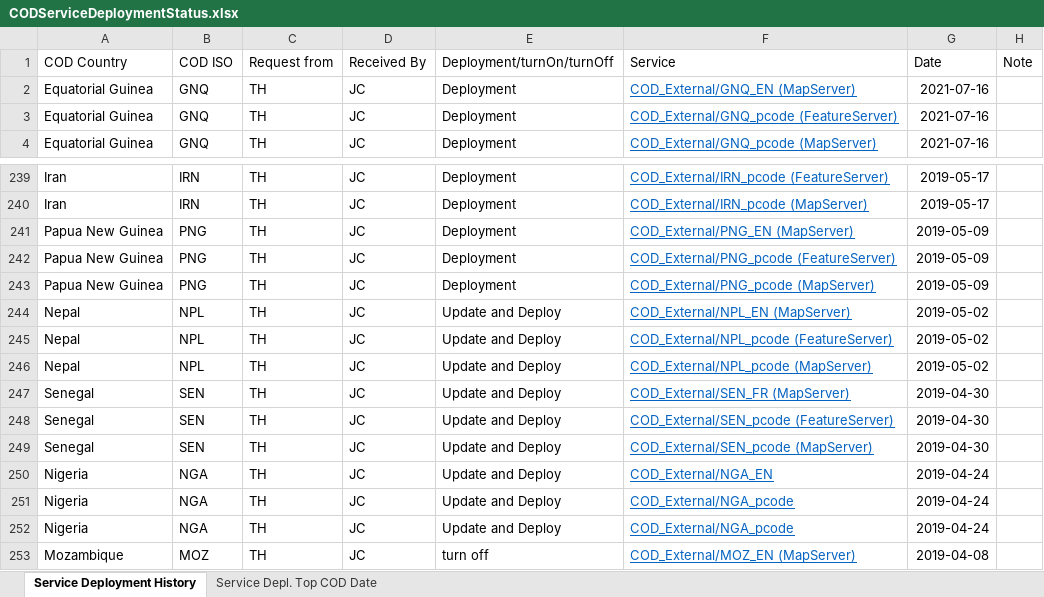
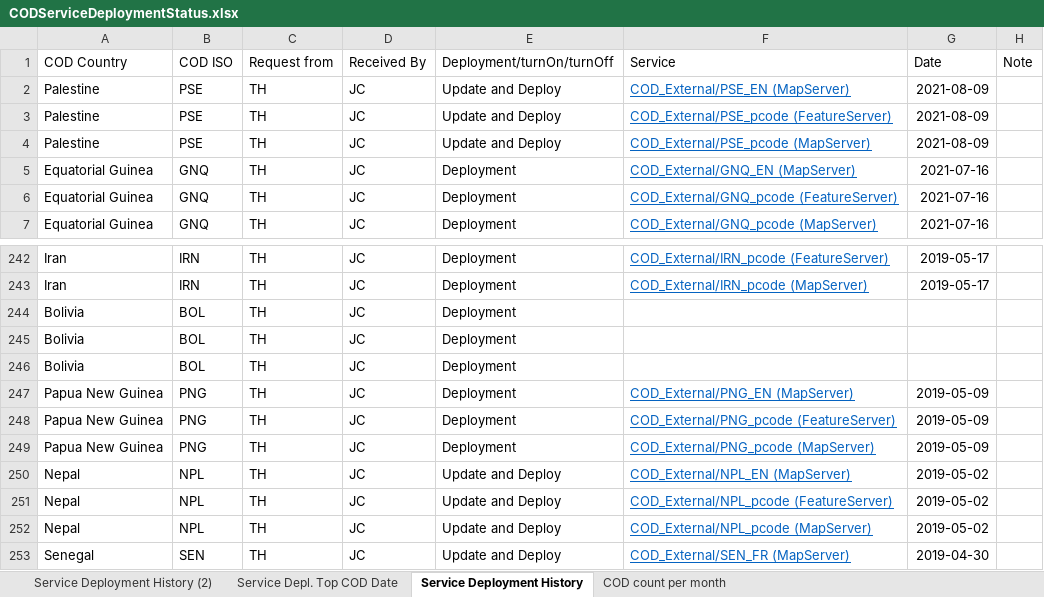
Before and after one commit to UGA-ITOSHumanitarianGIS/mapservicedoc, an Excel workbook: Data/CODServiceDeploymentStatus.xlsx, sheet Service Deployment History, drawn as a sheet; only a part is shown, gaps mark what is left out; the shorter side is filled out with more unchanged rows; values as stored, in another font and other column widths than the file's, no borders; conditional formats and table styles not drawn; the diff names each change by its address in the sheet, - before the commit and + after, or states it on an @@ line.

Commit message:
Update CODServiceDeploymentStatus.xlsx
Palestine

```diff
--- a/Data/CODServiceDeploymentStatus.xlsx (sheet Service Deployment History)
+++ b/Data/CODServiceDeploymentStatus.xlsx (sheet Service Deployment History)
+sheet tab: Service Deployment History (2)
+sheet tab: COD count per month
@@ sheet tab order changed: Service Deployment History (2) | Service Depl. Top COD Date | Service Deployment History | COD count per month @@
+row 2: Palestine | PSE | TH | JC | Update and Deploy | COD_External/PSE_EN (MapServer) | 2021-08-09
+row 3: Palestine | PSE | TH | JC | Update and Deploy | COD_External/PSE_pcode (FeatureServer) | 2021-08-09
+row 4: Palestine | PSE | TH | JC | Update and Deploy | COD_External/PSE_pcode (MapServer) | 2021-08-09
+row 244: Bolivia | BOL | TH | JC | Deployment
+row 245: Bolivia | BOL | TH | JC | Deployment
+row 246: Bolivia | BOL | TH | JC | Deployment
```
Also changed, not shown: sheet Service Depl. Top COD Date.
